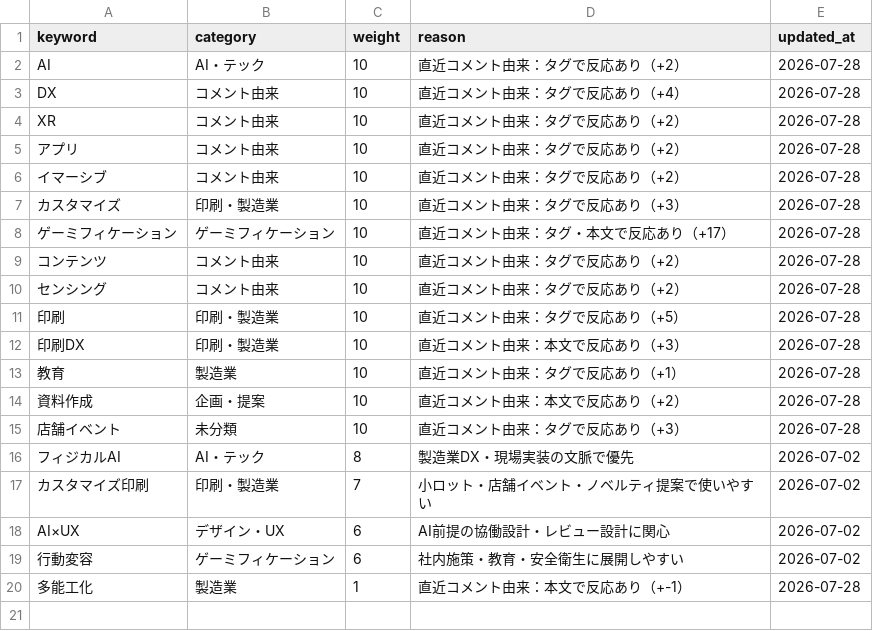
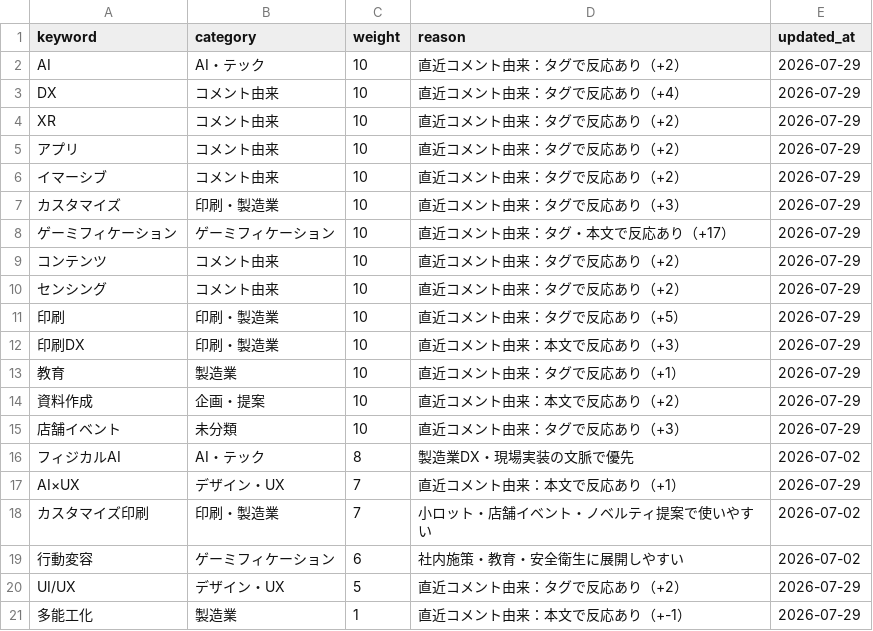
Before and after one commit to Hazuki-seo/Daily-Briefing-Board, a CSV file: data/topic_weights.csv, drawn as a sheet.

```diff
--- a/data/topic_weights.csv
+++ b/data/topic_weights.csv
@@ -1,20 +1,21 @@
 keyword,category,weight,reason,updated_at
-"AI","AI・テック","10","直近コメント由来：タグで反応あり（+2）","2026-07-28"
-"DX","コメント由来","10","直近コメント由来：タグで反応あり（+4）","2026-07-28"
-"XR","コメント由来","10","直近コメント由来：タグで反応あり（+2）","2026-07-28"
-"アプリ","コメント由来","10","直近コメント由来：タグで反応あり（+2）","2026-07-28"
-"イマーシブ","コメント由来","10","直近コメント由来：タグで反応あり（+2）","2026-07-28"
-"カスタマイズ","印刷・製造業","10","直近コメント由来：タグで反応あり（+3）","2026-07-28"
-"ゲーミフィケーション","ゲーミフィケーション","10","直近コメント由来：タグ・本文で反応あり（+17）","2026-07-28"
-"コンテンツ","コメント由来","10","直近コメント由来：タグで反応あり（+2）","2026-07-28"
-"センシング","コメント由来","10","直近コメント由来：タグで反応あり（+2）","2026-07-28"
-"印刷","印刷・製造業","10","直近コメント由来：タグで反応あり（+5）","2026-07-28"
-"印刷DX","印刷・製造業","10","直近コメント由来：本文で反応あり（+3）","2026-07-28"
-"教育","製造業","10","直近コメント由来：タグで反応あり（+1）","2026-07-28"
-"資料作成","企画・提案","10","直近コメント由来：本文で反応あり（+2）","2026-07-28"
-"店舗イベント","未分類","10","直近コメント由来：タグで反応あり（+3）","2026-07-28"
+"AI","AI・テック","10","直近コメント由来：タグで反応あり（+2）","2026-07-29"
+"DX","コメント由来","10","直近コメント由来：タグで反応あり（+4）","2026-07-29"
+"XR","コメント由来","10","直近コメント由来：タグで反応あり（+2）","2026-07-29"
+"アプリ","コメント由来","10","直近コメント由来：タグで反応あり（+2）","2026-07-29"
+"イマーシブ","コメント由来","10","直近コメント由来：タグで反応あり（+2）","2026-07-29"
+"カスタマイズ","印刷・製造業","10","直近コメント由来：タグで反応あり（+3）","2026-07-29"
+"ゲーミフィケーション","ゲーミフィケーション","10","直近コメント由来：タグ・本文で反応あり（+17）","2026-07-29"
+"コンテンツ","コメント由来","10","直近コメント由来：タグで反応あり（+2）","2026-07-29"
+"センシング","コメント由来","10","直近コメント由来：タグで反応あり（+2）","2026-07-29"
+"印刷","印刷・製造業","10","直近コメント由来：タグで反応あり（+5）","2026-07-29"
+"印刷DX","印刷・製造業","10","直近コメント由来：本文で反応あり（+3）","2026-07-29"
+"教育","製造業","10","直近コメント由来：タグで反応あり（+1）","2026-07-29"
+"資料作成","企画・提案","10","直近コメント由来：本文で反応あり（+2）","2026-07-29"
+"店舗イベント","未分類","10","直近コメント由来：タグで反応あり（+3）","2026-07-29"
 "フィジカルAI","AI・テック","8","製造業DX・現場実装の文脈で優先","2026-07-02"
+"AI×UX","デザイン・UX","7","直近コメント由来：本文で反応あり（+1）","2026-07-29"
 "カスタマイズ印刷","印刷・製造業","7","小ロット・店舗イベント・ノベルティ提案で使いやすい","2026-07-02"
-"AI×UX","デザイン・UX","6","AI前提の協働設計・レビュー設計に関心","2026-07-02"
 "行動変容","ゲーミフィケーション","6","社内施策・教育・安全衛生に展開しやすい","2026-07-02"
-"多能工化","製造業","1","直近コメント由来：本文で反応あり（+-1）","2026-07-28"
+"UI/UX","デザイン・UX","5","直近コメント由来：タグで反応あり（+2）","2026-07-29"
+"多能工化","製造業","1","直近コメント由来：本文で反応あり（+-1）","2026-07-29"
```
